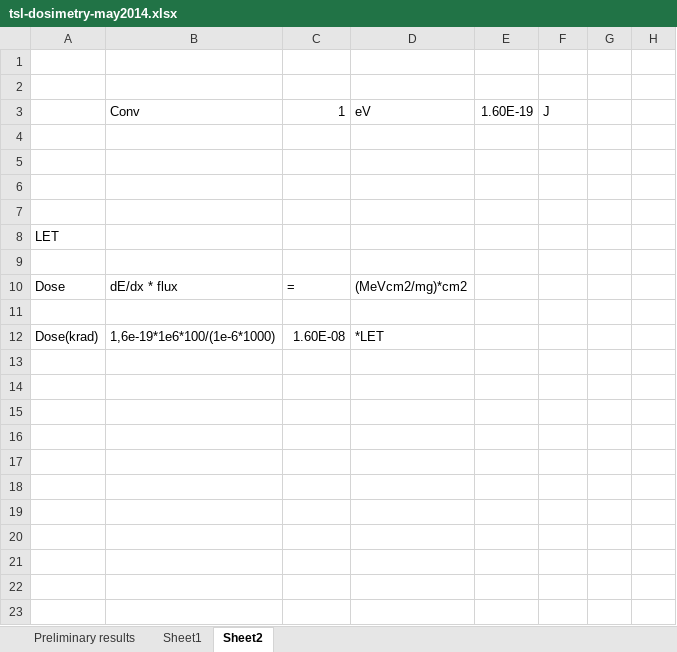
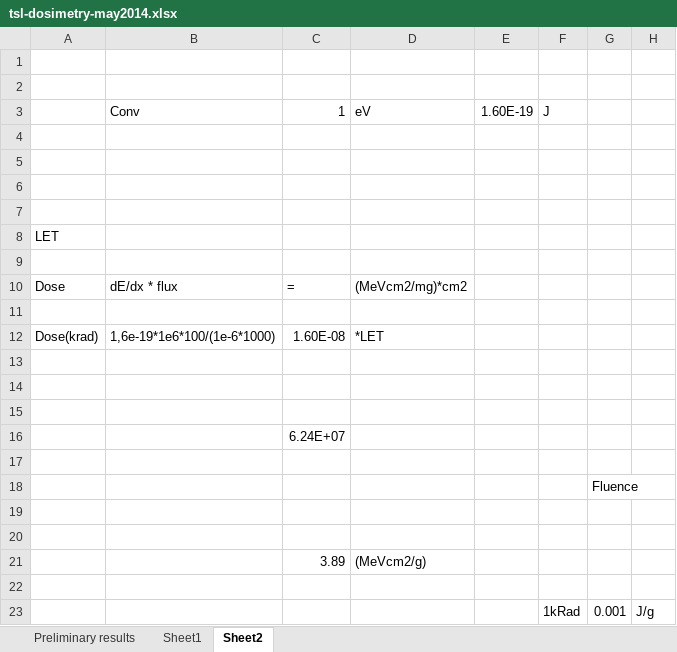
Before and after one commit to Ingis/Master_thesis, an Excel workbook: Useful data_files/TSL/tsl-dosimetry-may2014.xlsx, sheet Sheet2, drawn as a sheet; values as stored, in another font and other column widths than the file's, no borders; the diff names each change by its address in the sheet, - before the commit and + after, or states it on an @@ line.

```diff
--- a/Useful data_files/TSL/tsl-dosimetry-may2014.xlsx (sheet Sheet2)
+++ b/Useful data_files/TSL/tsl-dosimetry-may2014.xlsx (sheet Sheet2)
+row 13: (empty)
+row 14: (empty)
+row 15: (empty)
+row 16:  |  | 6.24E+07
+row 17: (empty)
+row 18:  |  |  |  |  |  | Fluence
+row 19: (empty)
+row 20: (empty)
+row 21:  |  | 3.89 | (MeVcm2/g)
+row 22: (empty)
+row 23:  |  |  |  |  | 1kRad | 0.001 | J/g
```
Also changed, not shown: sheet Sheet1, formulas that keep their value, 46 other files.
